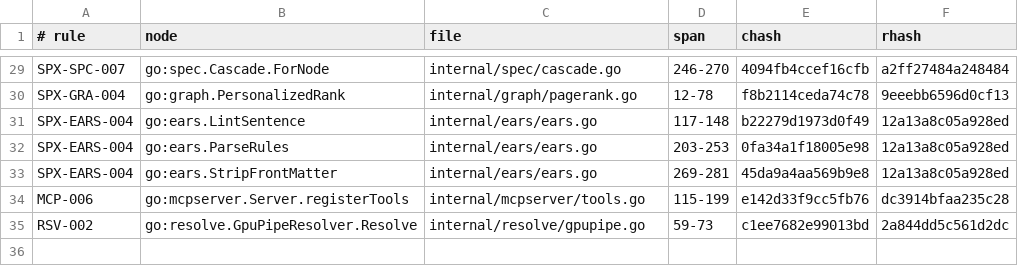
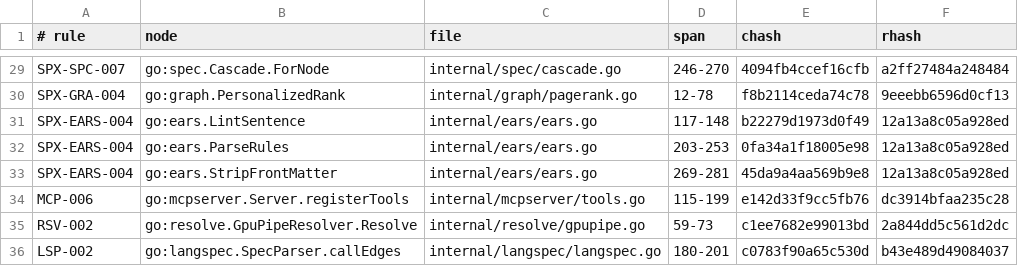
Before and after one commit to jxsl13/spectackle, a TSV file: .spectackle/anchors.tsv, drawn as a sheet; only a part is shown, gaps mark what is left out; the diff names each change by its address in the sheet, - before the commit and + after, or states it on an @@ line.

```diff
--- a/.spectackle/anchors.tsv
+++ b/.spectackle/anchors.tsv
+row 36: LSP-002 | go:langspec.SpecParser.callEdges | internal/langspec/langspec.go | 180-201 | c0783f90a65c530d | b43e489d49084037
```
Also changed, not shown: 4 other files.
